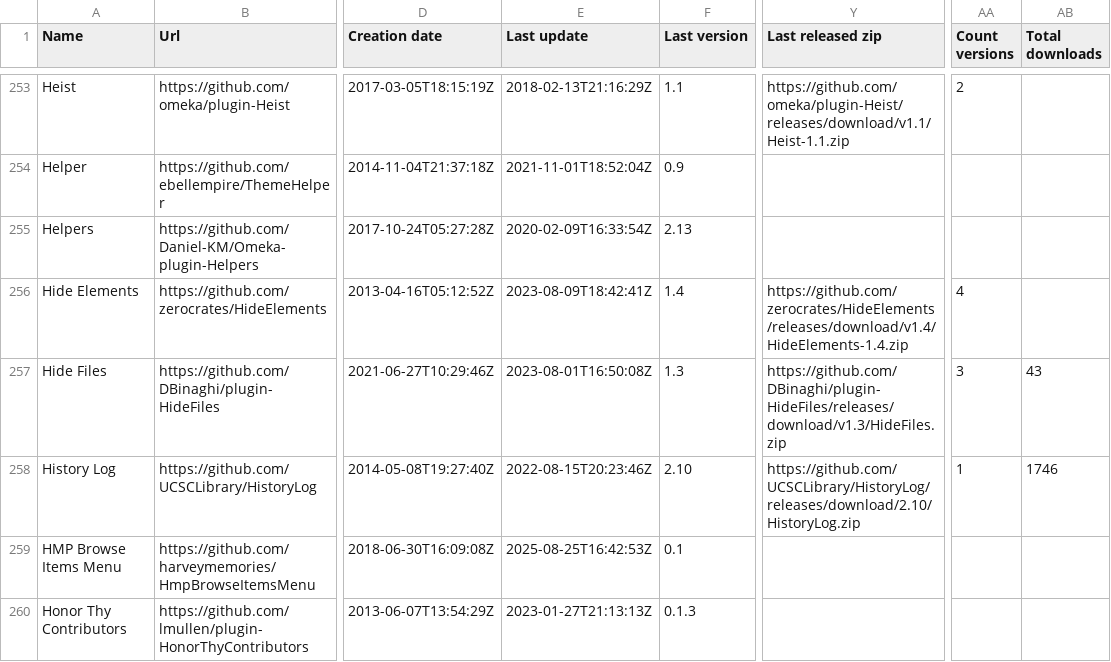
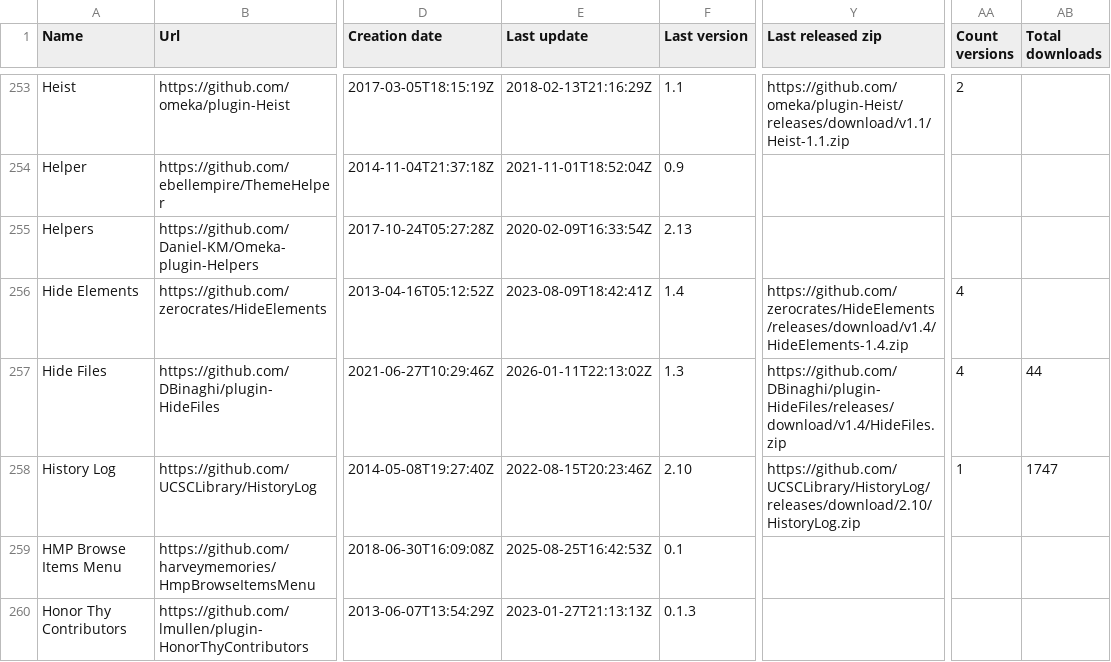
Before and after one commit to Daniel-KM/UpgradeToOmekaS, a CSV file: _data/omeka_plugins.csv, drawn as a sheet; only a part is shown, gaps mark what is left out; the diff covers the shown part only; the diff names each change by its address in the sheet, - before the commit and + after, or states it on an @@ line.

```diff
--- a/_data/omeka_plugins.csv
+++ b/_data/omeka_plugins.csv
-E257 (Last update): 2023-08-01T16:50:08Z
+E257 (Last update): 2026-01-11T22:13:02Z
-Y257 (Last released zip): https://github.com/DBinaghi/plugin-HideFiles/releases/download/v1.3/HideFiles.zip
+Y257 (Last released zip): https://github.com/DBinaghi/plugin-HideFiles/releases/download/v1.4/HideFiles.zip
-AA257 (Count versions): 3
+AA257 (Count versions): 4
-AB257 (Total downloads): 43
+AB257 (Total downloads): 44
-AB258 (Total downloads): 1746
+AB258 (Total downloads): 1747
```
Also changed, not shown: 60 edited cells elsewhere in this file, _data/omeka_plugins_versions.tsv, _data/omeka_s_modules.csv, 1 other file.
